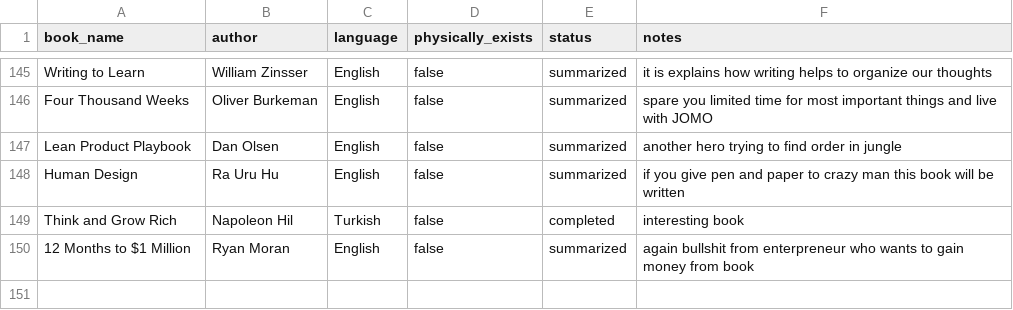
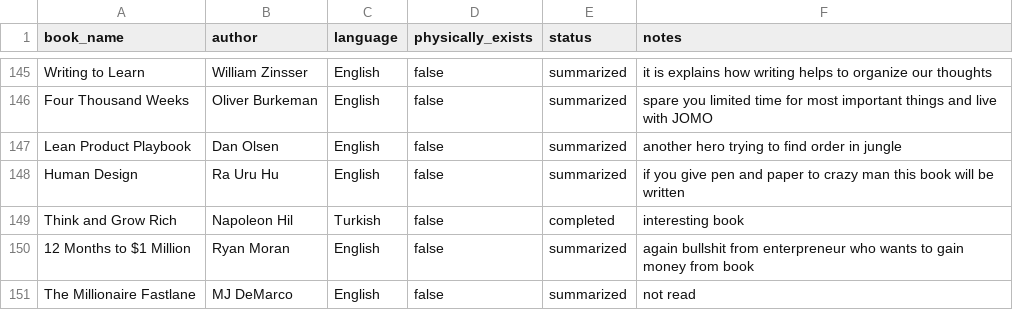
Before and after one commit to scraper-bots/works_az, a CSV file: reading-list.csv, drawn as a sheet; only a part is shown, gaps mark what is left out.

Commit message:
Update reading-list.csv

```diff
--- a/reading-list.csv
+++ b/reading-list.csv
@@ -150 +150,2 @@ Think and Grow Rich,Napoleon Hil,Turkish,false,completed,interesting book
 12 Months to $1 Million,Ryan Moran,English,false,summarized,again bullshit from enterpreneur who wants to gain money from book
+The Millionaire Fastlane,MJ DeMarco,English,false,summarized,not read
```
